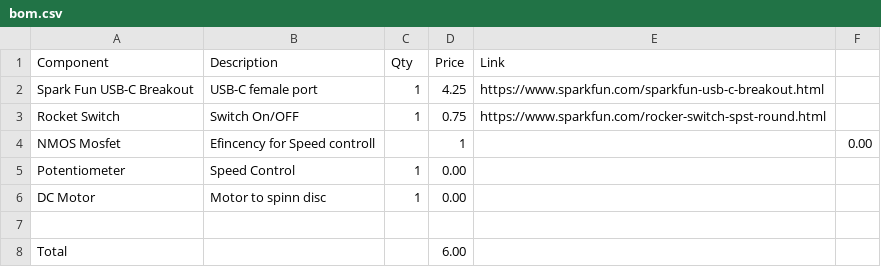
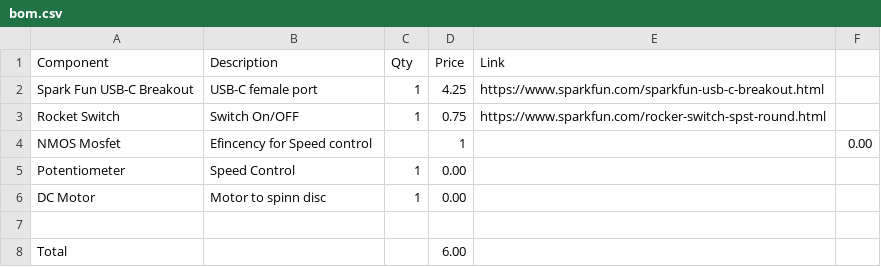
Before and after one commit to Eliab172/Spinning-CD, a CSV file: bom.csv, drawn as a sheet.

Commit message:
Update bom.csv

```diff
--- a/bom.csv
+++ b/bom.csv
@@ -3,3 +3,3 @@ Spark Fun USB-C Breakout,USB-C female port,1,4.25,https://www.sparkfun.com/spark
 Rocket Switch,Switch On/OFF,1,0.75,https://www.sparkfun.com/rocker-switch-spst-round.html
-NMOS Mosfet,Efincency for Speed controll,,1,,0.00,
+NMOS Mosfet,Efincency for Speed control,,1,,0.00,
 Potentiometer,Speed Control,1,0.00,
```
